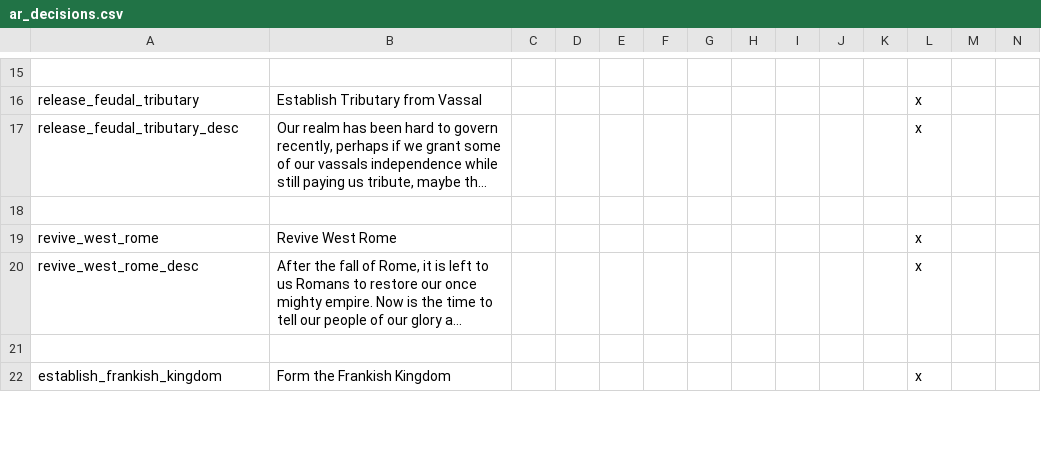
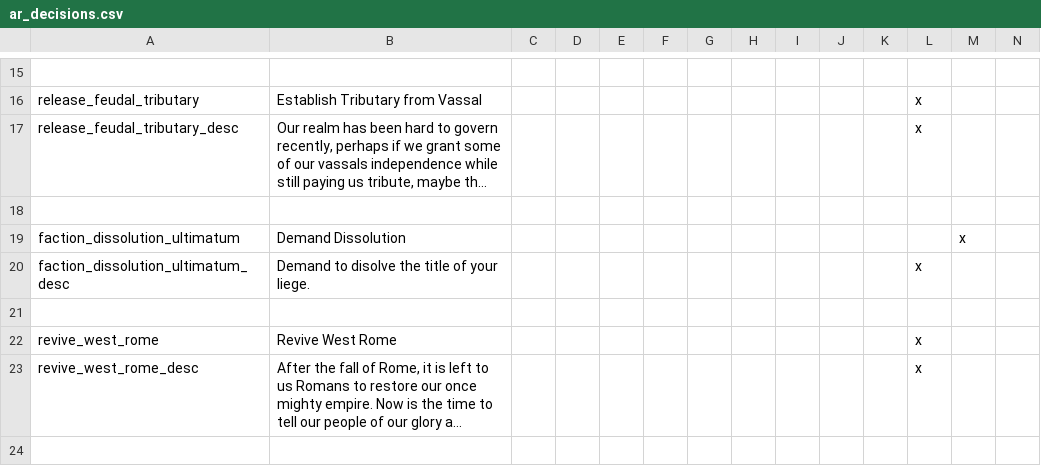
Before and after one commit to Archidemos/extradecisions, a CSV file: localisation/ar_decisions.csv, drawn as a sheet; only a part is shown, gaps mark what is left out; the shorter side is filled out with more unchanged rows; long unchanged cells end in …; rows hold the shown columns only; the diff names each change by its address in the sheet, - before the commit and + after, or states it on an @@ line.

```diff
--- a/localisation/ar_decisions.csv
+++ b/localisation/ar_decisions.csv
+row 19: faction_dissolution_ultimatum | Demand Dissolution |  |  |  |  |  |  |  |  |  |  | x
+row 20: faction_dissolution_ultimatum_desc | Demand to disolve the title of your liege. |  |  |  |  |  |  |  |  |  | x
+row 21: (empty)
```
Also changed, not shown: localisation/ar_cbs.csv, localisation/ar_events.csv, 23 other files.
